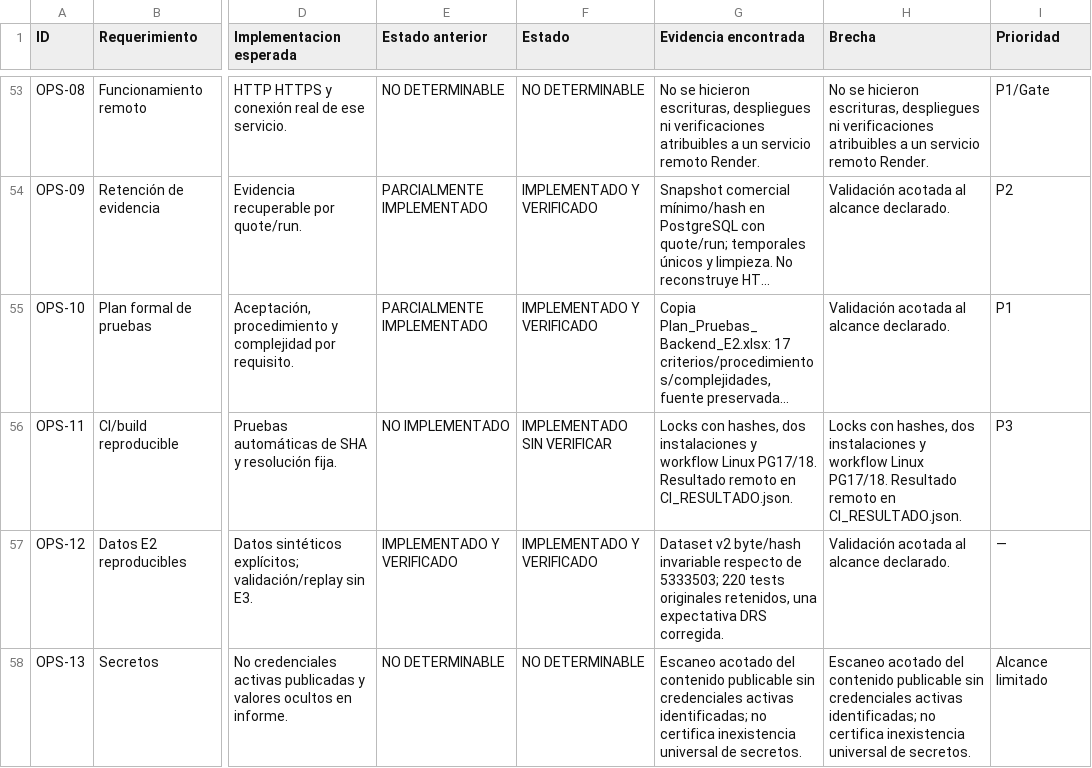
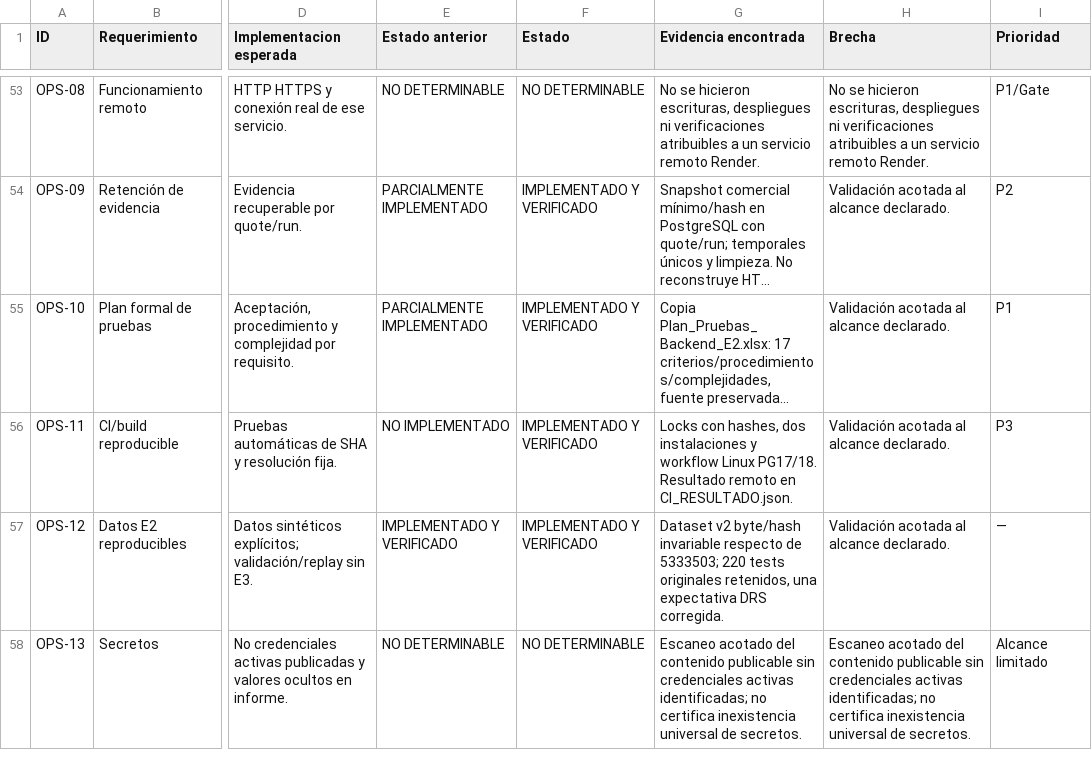
Before and after one commit to Rvillena75/Proyecto-GPTI-grupo-4-back, a CSV file: docs/e2/MATRIZ_TRAZABILIDAD_FINAL.csv, drawn as a sheet; only a part is shown, gaps mark what is left out; long unchanged cells end in …; the diff names each change by its address in the sheet, - before the commit and + after, or states it on an @@ line.

Commit message:
docs(e2): record verified Linux CI and final traceability [skip render]

```diff
--- a/docs/e2/MATRIZ_TRAZABILIDAD_FINAL.csv
+++ b/docs/e2/MATRIZ_TRAZABILIDAD_FINAL.csv
-F56 (Estado): IMPLEMENTADO SIN VERIFICAR
+F56 (Estado): IMPLEMENTADO Y VERIFICADO
-H56 (Brecha): Locks con hashes, dos instalaciones y workflow Linux PG17/18. Resultado remoto en CI_RESULTADO.json.
+H56 (Brecha): Validación acotada al alcance declarado.
```
Also changed, not shown: 5 other files.
